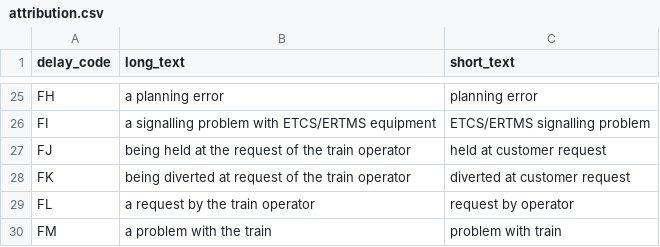
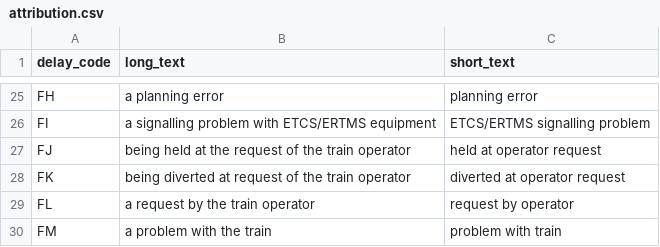
Before and after one commit to theNeoJade/nr-reference-data, a CSV file: attribution.csv, drawn as a sheet; only a part is shown, gaps mark what is left out.

Commit message:
attribution calls FJ/FK "FOC" requests, meaning its the operator not the customer. (even if further down the line its as requested by the customer)

```diff
--- a/attribution.csv
+++ b/attribution.csv
@@ -26,4 +26,4 @@ FH,a planning error,planning error
 FI,a signalling problem with ETCS/ERTMS equipment,ETCS/ERTMS signalling problem
-FJ,being held at the request of the train operator,held at customer request
-FK,being diverted at request of the train operator ,diverted at customer request
+FJ,being held at the request of the train operator,held at operator request
+FK,being diverted at request of the train operator ,diverted at operator request
 FL,a request by the train operator,request by operator
```
